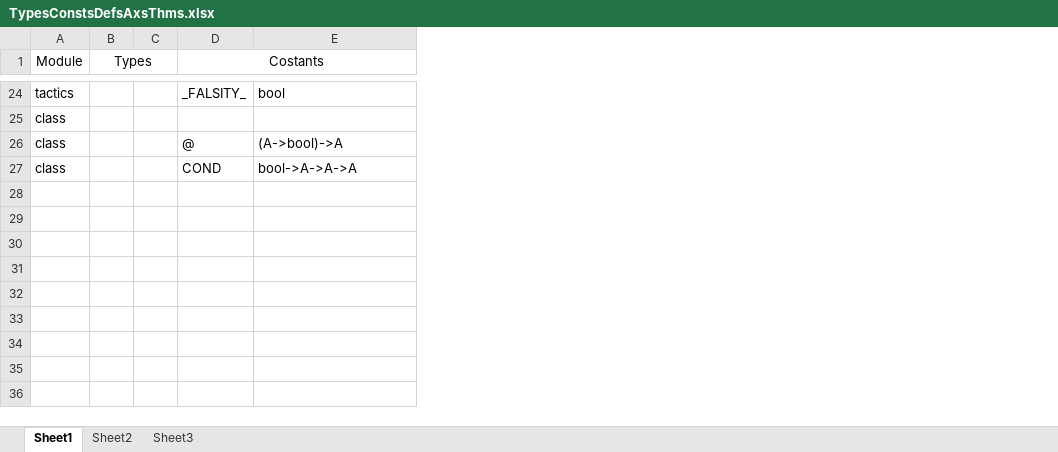
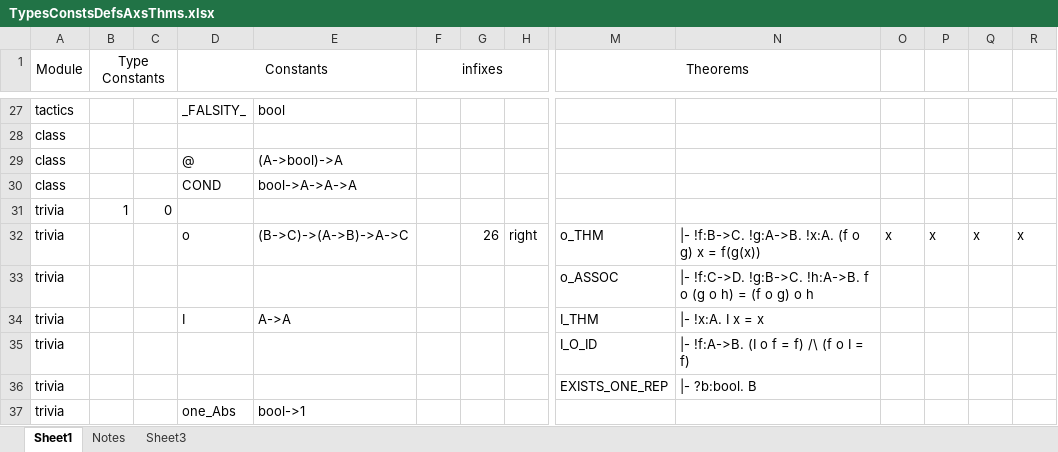
Before and after one commit to jack-pappas/NHol, an Excel workbook: _docs/TypesConstsDefsAxsThms.xlsx, sheet Sheet1, drawn as a sheet; only a part is shown, gaps mark what is left out; values as stored, in another font and other column widths than the file's, no borders; rows hold the shown columns only; the diff covers the shown part only; the diff names each change by its address in the sheet, - before the commit and + after, or states it on an @@ line.

Commit message:
analysis updated till trivia

```diff
--- a/_docs/TypesConstsDefsAxsThms.xlsx (sheet Sheet1)
+++ b/_docs/TypesConstsDefsAxsThms.xlsx (sheet Sheet1)
-sheet tab: Sheet2
+sheet tab: Notes
+column F (infixes), empty
+column G, empty
+column H, empty
+column M (Theorems), empty
+column N, empty
+column O, empty
+column P, empty
+column Q, empty
+column R, empty
-B1: Types
+B1: Type Constants
-D1: Costants
+D1: Constants
+row 31: trivia | 1 | 0
+row 32: trivia |  |  | o | (B->C)->(A->B)->A->C |  | 26 | right | o_THM | |- !f:B->C. !g:A->B. !x:A. (f o g) x = f(g(x)) | x | x | x | x
+row 33: trivia |  |  |  |  |  |  |  | o_ASSOC | |- !f:C->D. !g:B->C. !h:A->B. f o (g o h) = (f o g) o h
+row 34: trivia |  |  | I | A->A |  |  |  | I_THM | |- !x:A. I x = x
+row 35: trivia |  |  |  |  |  |  |  | I_O_ID | |- !f:A->B. (I o f = f) /\ (f o I = f)
+row 36: trivia |  |  |  |  |  |  |  | EXISTS_ONE_REP | |- ?b:bool. B
+row 37: trivia |  |  | one_Abs | bool->1
```
Also changed, not shown: 9 added rows elsewhere in this sheet, sheet Notes.
